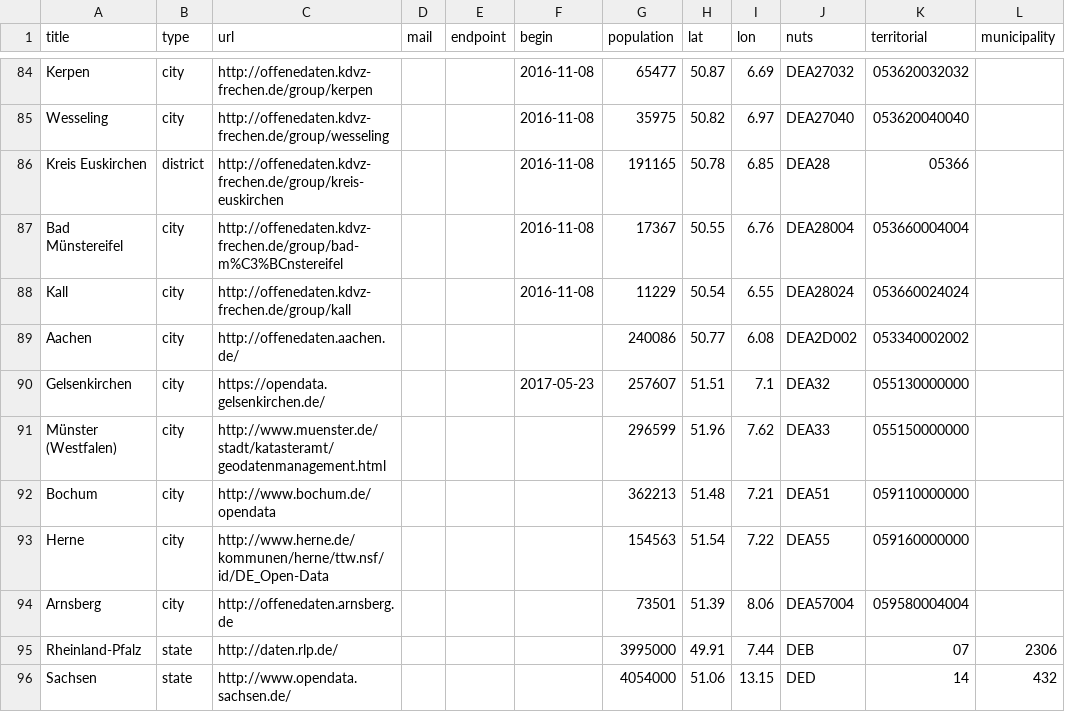
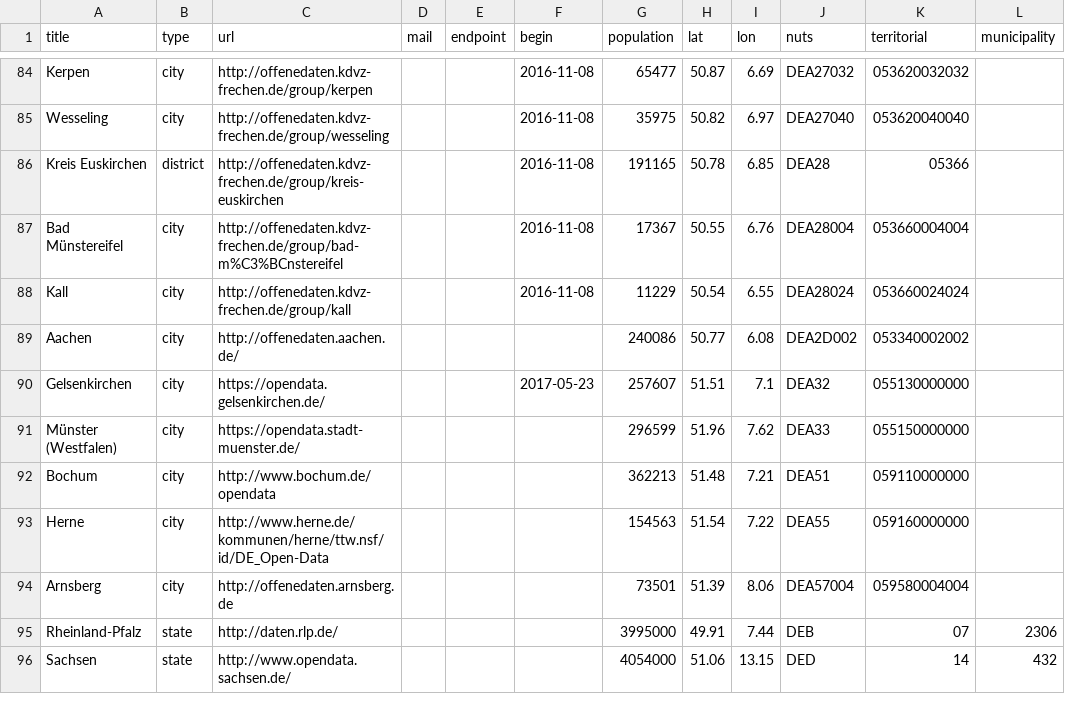
Before and after one commit to tursics/open-data-atlas, a CSV file: data/dataportals.csv, drawn as a sheet; only a part is shown, gaps mark what is left out.

Commit message:
add link to new open data portal of Münster(Westfalen)

```diff
--- a/data/dataportals.csv
+++ b/data/dataportals.csv
@@ -90,3 +90,3 @@ Aachen,city,http://offenedaten.aachen.de/,,,,240086,50.77,6.08,DEA2D002,05334000
 Gelsenkirchen,city,https://opendata.gelsenkirchen.de/,,,2017-05-23,257607,51.51,7.1,DEA32,055130000000,
-Münster (Westfalen),city,http://www.muenster.de/stadt/katasteramt/geodatenmanagement.html,,,,296599,51.96,7.62,DEA33,055150000000,
+Münster (Westfalen),city,https://opendata.stadt-muenster.de/,,,,296599,51.96,7.62,DEA33,055150000000,
 Bochum,city,http://www.bochum.de/opendata,,,,362213,51.48,7.21,DEA51,059110000000,
```
Also changed, not shown: data/opendataportals-de.csv, 1 other file.
